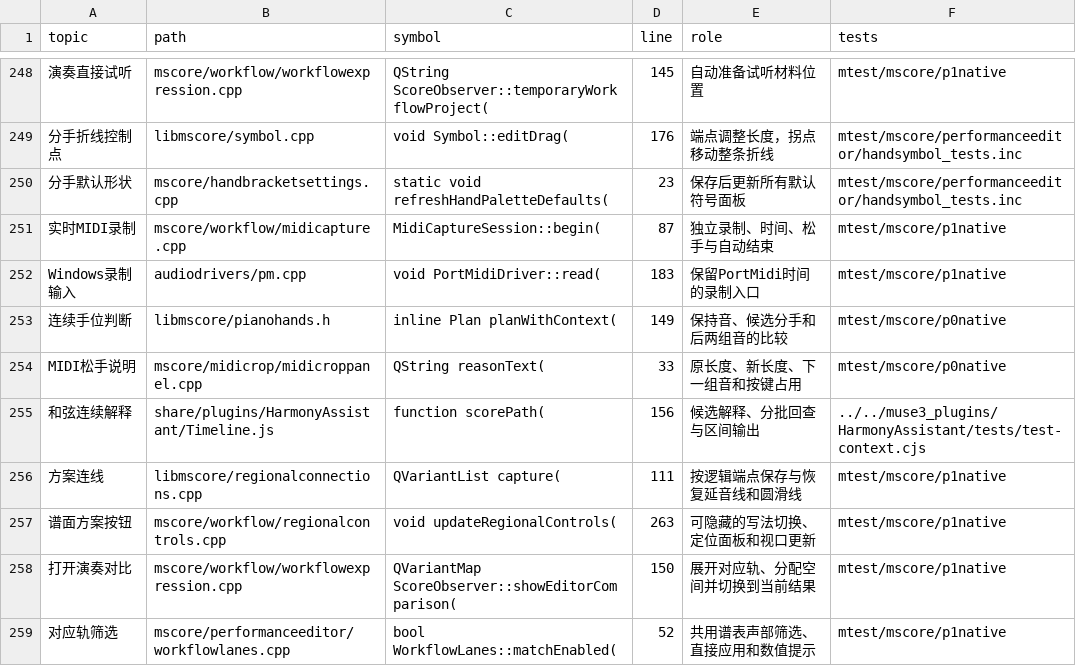
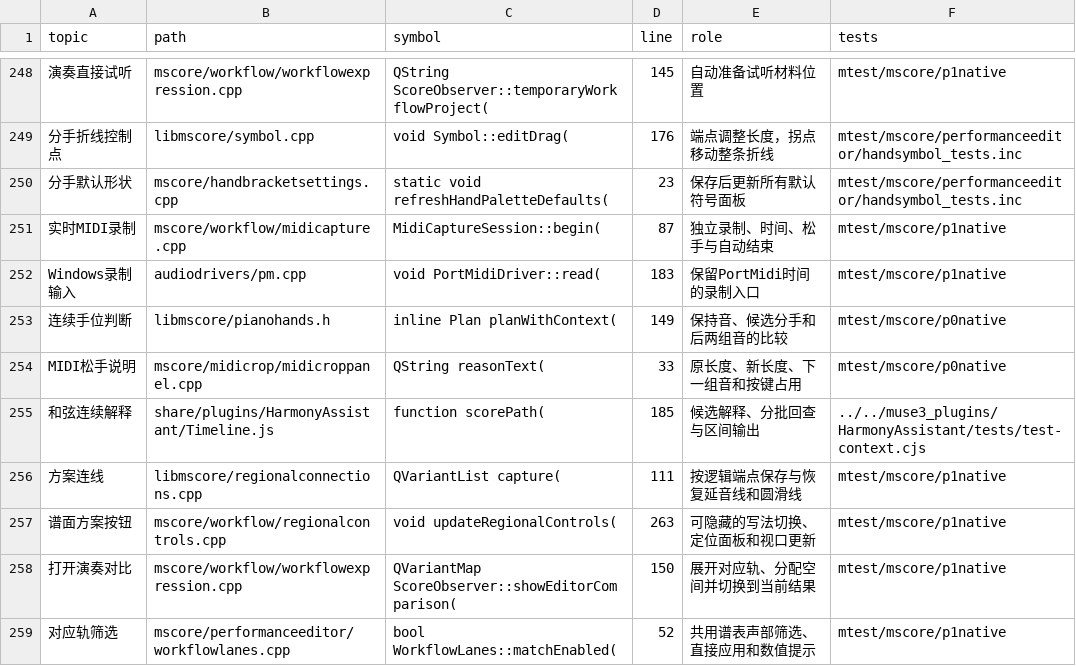
Before and after one commit to Freddd13/Muse3Plugins, a TSV file: P2/native/personal/docs/source-map.tsv, drawn as a sheet; only a part is shown, gaps mark what is left out; the diff covers the shown part only.

```diff
--- a/P2/native/personal/docs/source-map.tsv
+++ b/P2/native/personal/docs/source-map.tsv
@@ -254,3 +254,3 @@ Windows录制输入	audiodrivers/pm.cpp	void PortMidiDriver::read(	183	保留Por
 MIDI松手说明	mscore/midicrop/midicroppanel.cpp	QString reasonText(	33	原长度、新长度、下一组音和按键占用	mtest/mscore/p0native
-和弦连续解释	share/plugins/HarmonyAssistant/Timeline.js	function scorePath(	156	候选解释、分批回查与区间输出	../../muse3_plugins/HarmonyAssistant/tests/test-context.cjs
+和弦连续解释	share/plugins/HarmonyAssistant/Timeline.js	function scorePath(	185	候选解释、分批回查与区间输出	../../muse3_plugins/HarmonyAssistant/tests/test-context.cjs
 方案连线	libmscore/regionalconnections.cpp	QVariantList capture(	111	按逻辑端点保存与恢复延音线和圆滑线	mtest/mscore/p1native
```
Also changed, not shown: 3 added rows and 22 edited cells elsewhere in this file, 35 other files.
